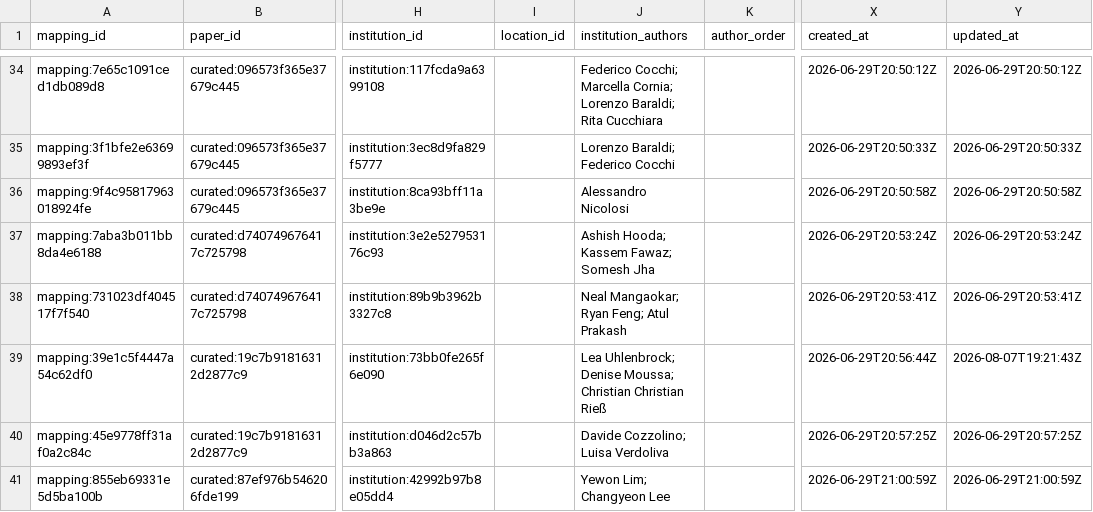
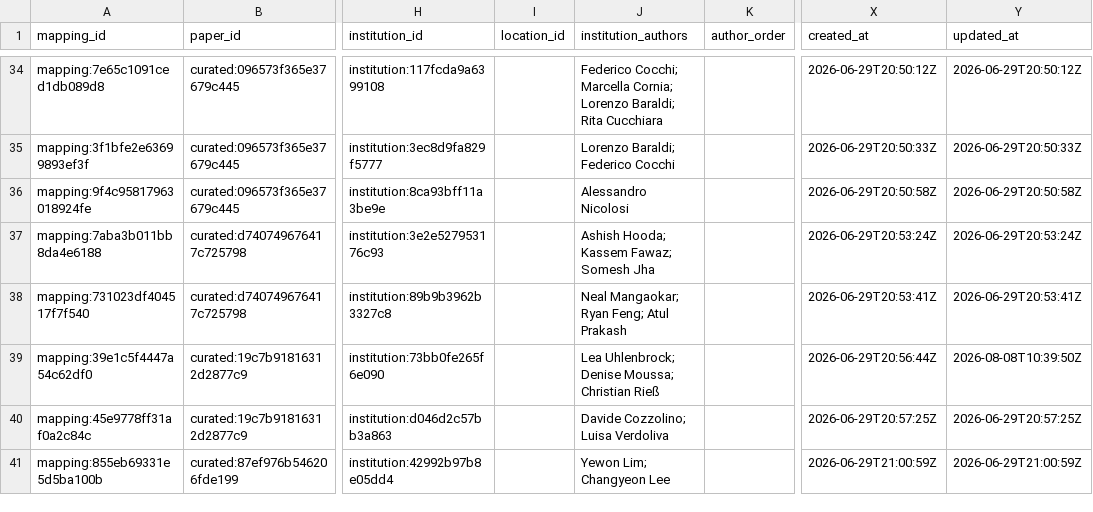
Before and after one commit to meiling-fdu/synthetic-image-research-map, a CSV file: data/curated/author_institution_mappings.csv, drawn as a sheet; only a part is shown, gaps mark what is left out; the diff covers the shown part only; the diff names each change by its address in the sheet, - before the commit and + after, or states it on an @@ line.

```diff
--- a/data/curated/author_institution_mappings.csv
+++ b/data/curated/author_institution_mappings.csv
-J39 (institution_authors): …Moussa; Christian Christian Rieß
+J39 (institution_authors): …Moussa; Christian Rieß
-Y39 (updated_at): 2026-08-07T19:21:43Z
+Y39 (updated_at): 2026-08-08T10:39:50Z
```
Also changed, not shown: 18 edited cells elsewhere in this file, data/curated/institution_location_review.csv, data/curated/institution_locations.csv, 16 other files.
